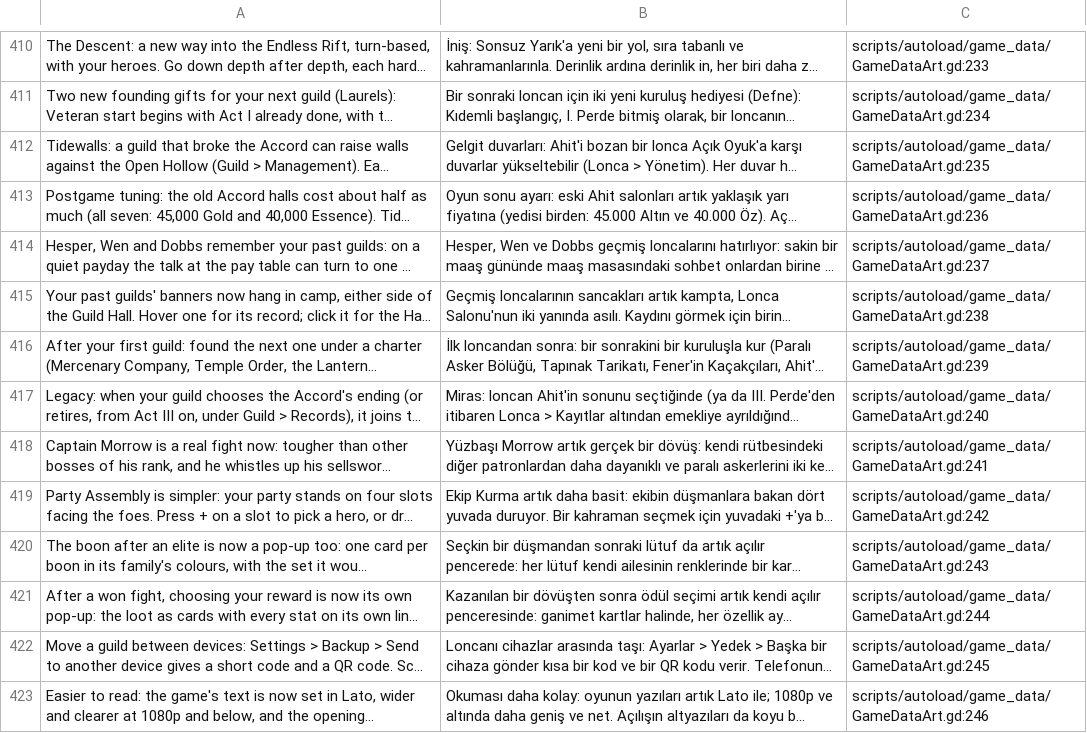
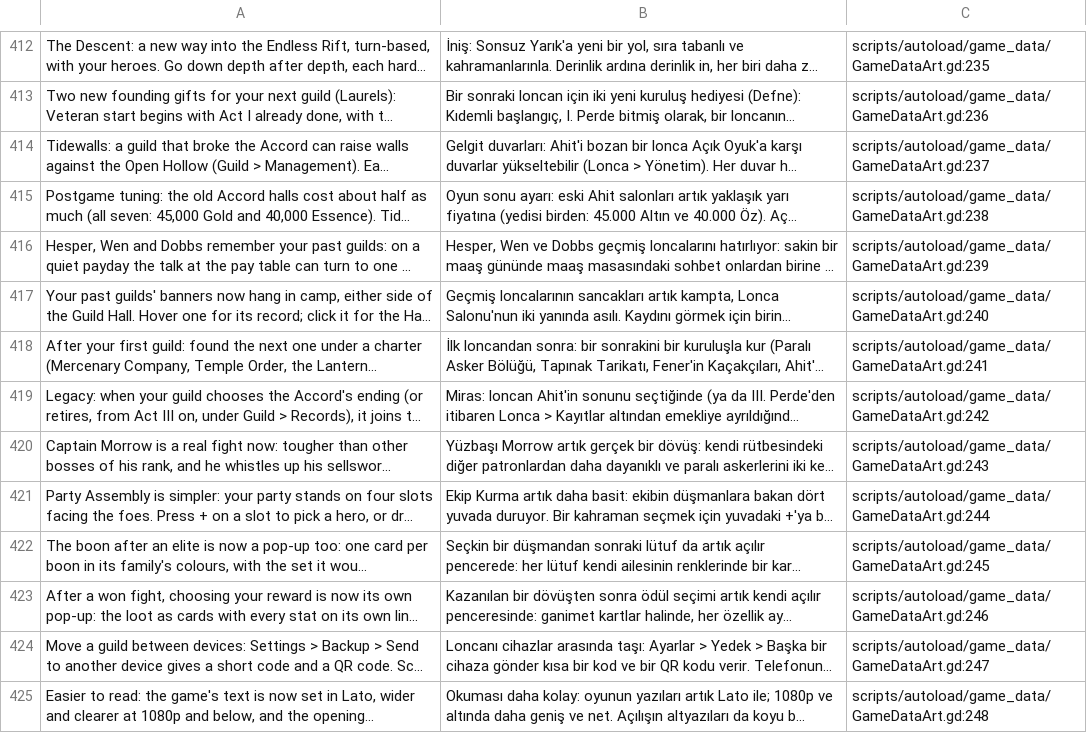
Before and after one commit to lexingel/guildhold, a CSV file: docs/translation/tr_review.csv, drawn as a sheet; only a part is shown, gaps mark what is left out; long unchanged cells end in …; addresses are those after the commit; the diff covers the shown part only; the diff names each change by its address in the sheet, - before the commit and + after, or states it on an @@ line.

```diff
--- a/docs/translation/tr_review.csv
+++ b/docs/translation/tr_review.csv
-C412: scripts/autoload/game_data/GameDataArt.gd:233
+C412: scripts/autoload/game_data/GameDataArt.gd:235
-C413: scripts/autoload/game_data/GameDataArt.gd:234
+C413: scripts/autoload/game_data/GameDataArt.gd:236
-C414: scripts/autoload/game_data/GameDataArt.gd:235
+C414: scripts/autoload/game_data/GameDataArt.gd:237
-C415: scripts/autoload/game_data/GameDataArt.gd:236
+C415: scripts/autoload/game_data/GameDataArt.gd:238
-C416: scripts/autoload/game_data/GameDataArt.gd:237
+C416: scripts/autoload/game_data/GameDataArt.gd:239
-C417: scripts/autoload/game_data/GameDataArt.gd:238
+C417: scripts/autoload/game_data/GameDataArt.gd:240
-C418: scripts/autoload/game_data/GameDataArt.gd:239
+C418: scripts/autoload/game_data/GameDataArt.gd:241
-C419: scripts/autoload/game_data/GameDataArt.gd:240
+C419: scripts/autoload/game_data/GameDataArt.gd:242
-C420: scripts/autoload/game_data/GameDataArt.gd:241
+C420: scripts/autoload/game_data/GameDataArt.gd:243
-C421: scripts/autoload/game_data/GameDataArt.gd:242
+C421: scripts/autoload/game_data/GameDataArt.gd:244
-C422: scripts/autoload/game_data/GameDataArt.gd:243
+C422: scripts/autoload/game_data/GameDataArt.gd:245
-C423: scripts/autoload/game_data/GameDataArt.gd:244
+C423: scripts/autoload/game_data/GameDataArt.gd:246
-C424: scripts/autoload/game_data/GameDataArt.gd:245
+C424: scripts/autoload/game_data/GameDataArt.gd:247
-C425: scripts/autoload/game_data/GameDataArt.gd:246
+C425: scripts/autoload/game_data/GameDataArt.gd:248
```
Also changed, not shown: 2 added rows and 102 edited cells elsewhere in this file, 26 other files.
